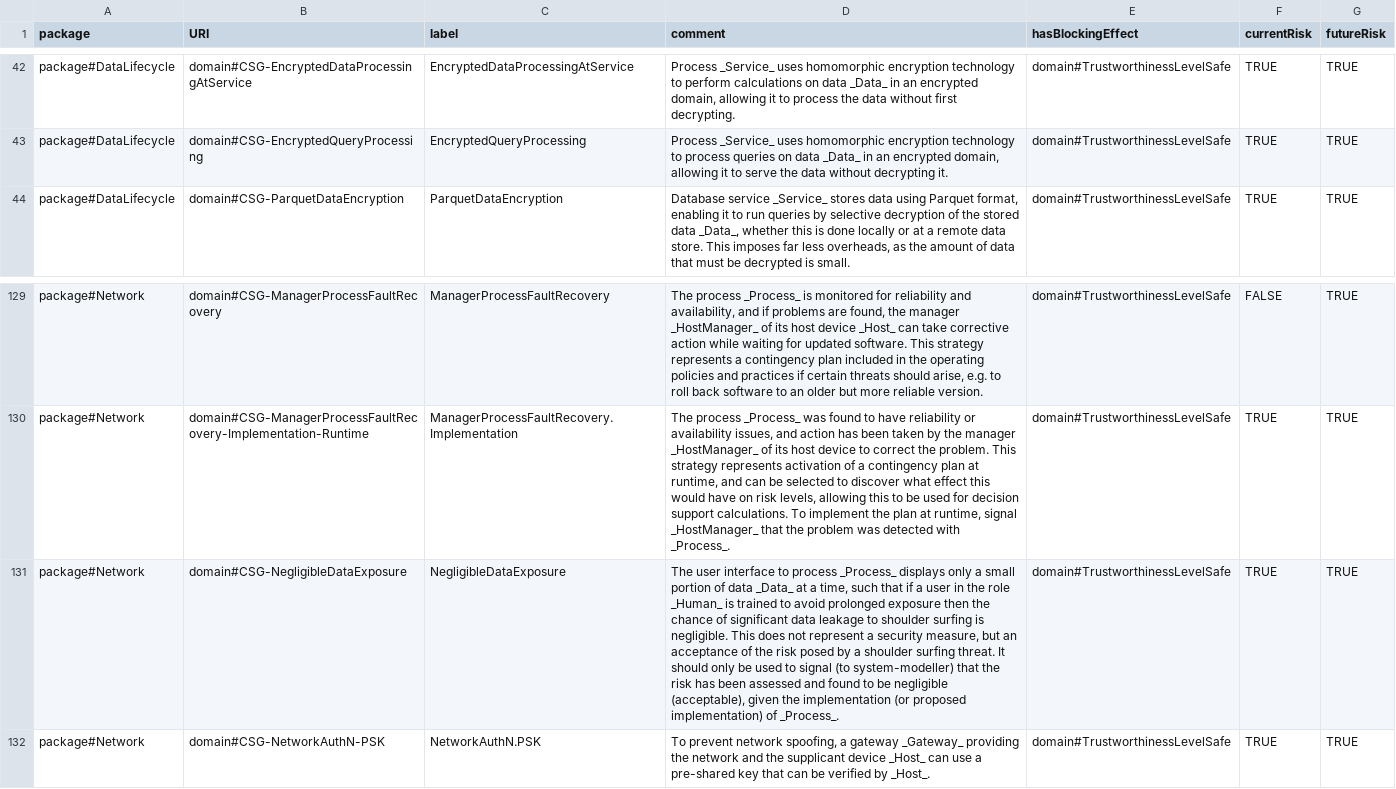
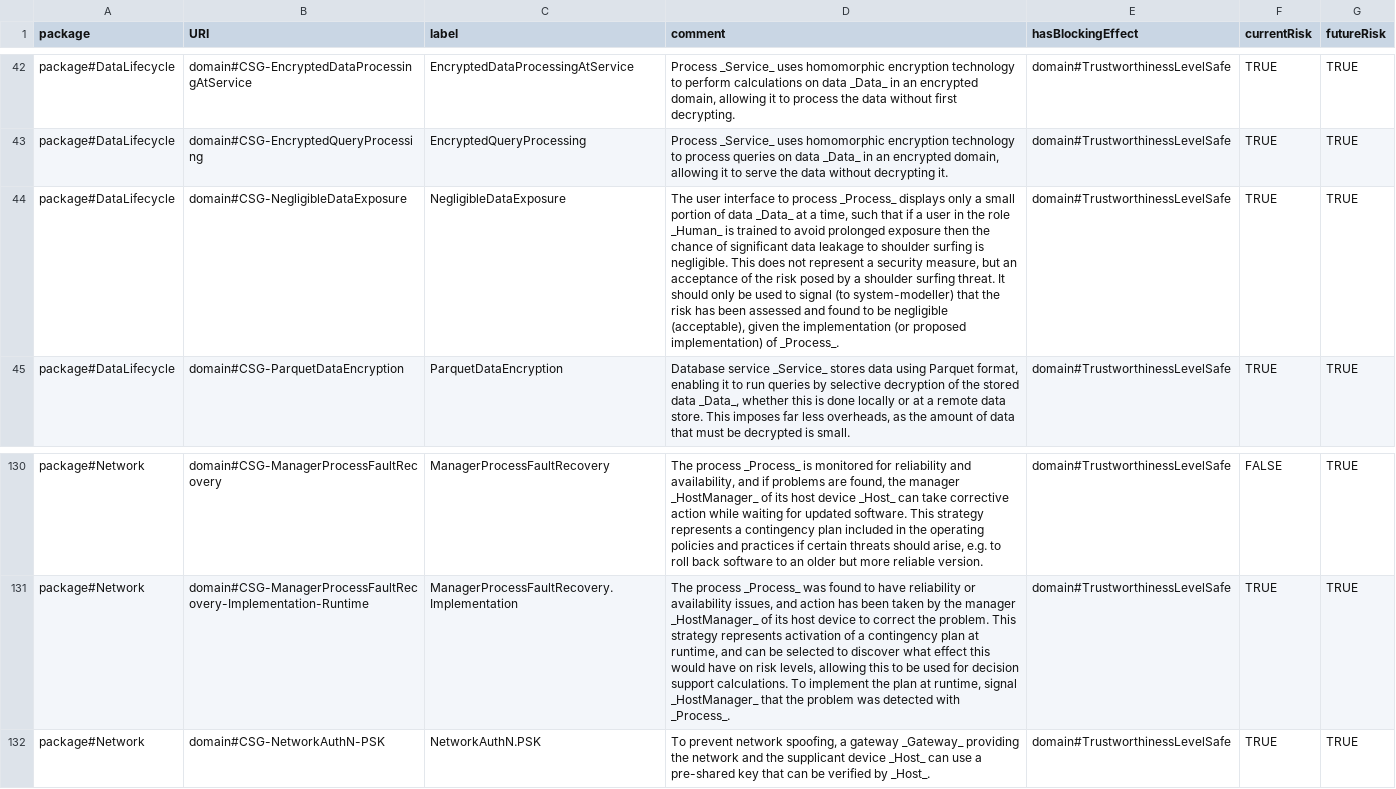
Before and after one commit to Spyderisk/domain-network, a CSV file: csv/ControlStrategy.csv, drawn as a sheet; only a part is shown, gaps mark what is left out; removed rows and columns are numbered as before the commit, all else as after; the diff names each change by its address in the sheet, - before the commit and + after, or states it on an @@ line.

```diff
--- a/csv/ControlStrategy.csv
+++ b/csv/ControlStrategy.csv
+row 44: package#DataLifecycle | domain#CSG-NegligibleDataExposure | NegligibleDataExposure | The user interface to process _Process_ displays only a small portion of data _Data_ at a time, such that if a user in the role _Human_ is trained to avoid prolonged exposure then the chance of significant data leakage to shoulder surfing is negligible. This does not represent a security measure, but an acceptance of the risk posed by a shoulder surfing threat. It should only be used to signal (to system-modeller) that the risk has been assessed and found to be negligible (acceptable), given the implementation (or proposed implementation) of _Process_. | domain#TrustworthinessLevelSafe | TRUE | TRUE
-row 131: package#Network | domain#CSG-NegligibleDataExposure | NegligibleDataExposure | The user interface to process _Process_ displays only a small portion of data _Data_ at a time, such that if a user in the role _Human_ is trained to avoid prolonged exposure then the chance of significant data leakage to shoulder surfing is negligible. This does not represent a security measure, but an acceptance of the risk posed by a shoulder surfing threat. It should only be used to signal (to system-modeller) that the risk has been assessed and found to be negligible (acceptable), given the implementation (or proposed implementation) of _Process_. | domain#TrustworthinessLevelSafe | TRUE | TRUE
```
Also changed, not shown: csv/ControlStrategyBlocks.csv, csv/ControlStrategyControls.csv, 7 other files.
